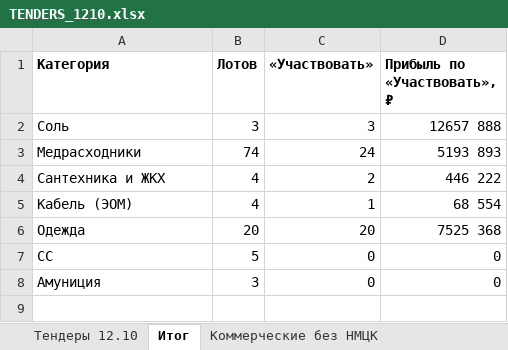
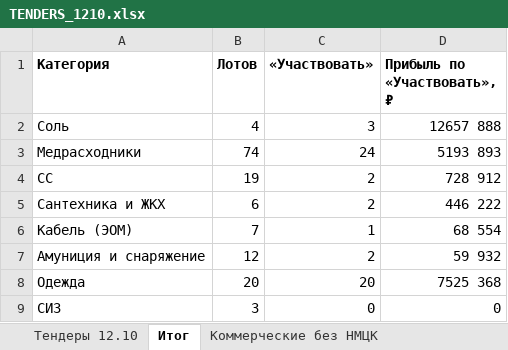
Before and after one commit to arorlov93/Tender-RUS-, an Excel workbook: TENDERS_1210.xlsx, sheet Итог, drawn as a sheet; values as stored, in another font and other column widths than the file's, no borders; removed rows and columns are numbered as before the commit, all else as after; the diff names each change by its address in the sheet, - before the commit and + after, or states it on an @@ line.

```diff
--- a/TENDERS_1210.xlsx (sheet Итог)
+++ b/TENDERS_1210.xlsx (sheet Итог)
-B2 (Лотов): 3
+B2 (Лотов): 4
+row 4: СС | 19 | 2 | 728 912
-B5 (Лотов): 4
+B5 (Лотов): 6
-B6 (Лотов): 4
+B6 (Лотов): 7
+row 7: Амуниция и снаряжение | 12 | 2 | 59 932
-row 7: СС | 5 | 0 | 0
-A9 (Категория): Амуниция
+A9 (Категория): СИЗ
```
Also changed, not shown: sheet Тендеры 12.10, 1 other file.
